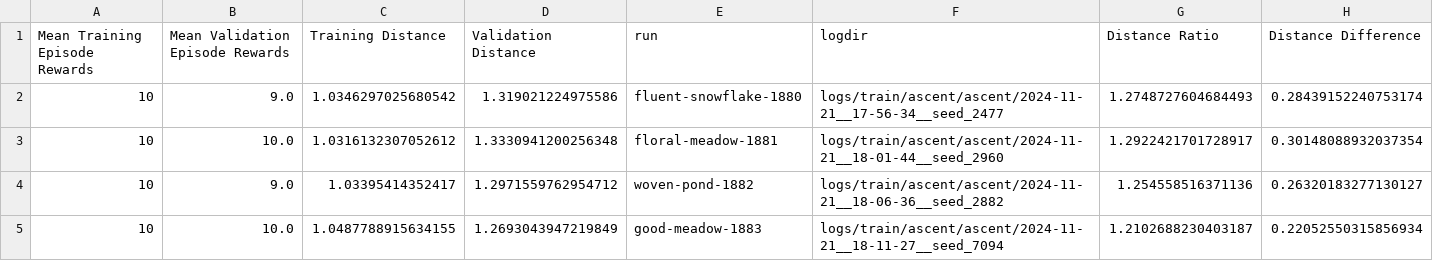
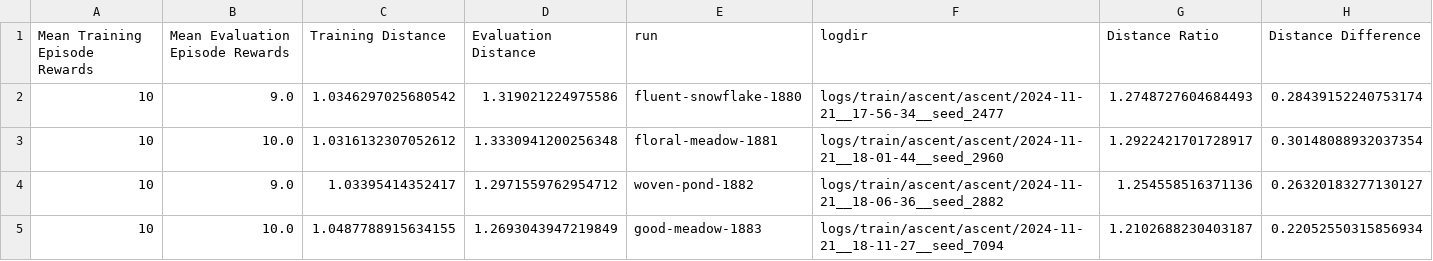
Before and after one commit to tbuckworth/goal-misgen, a CSV file: data/l2_dist.csv, drawn as a sheet; only a part is shown.

```diff
--- a/data/l2_dist.csv
+++ b/data/l2_dist.csv
@@ -1,2 +1,2 @@
-Mean Training Episode Rewards,Mean Validation Episode Rewards,Training Distance,Validation Distance,run,logdir,Distance Ratio,Distance Difference
+Mean Training Episode Rewards,Mean Evaluation Episode Rewards,Training Distance,Evaluation Distance,run,logdir,Distance Ratio,Distance Difference
 10,9.0,1.0346297025680542,1.319021224975586,fluent-snowflake-1880,logs/train/ascent/ascent/2024-11-21__17-56-34__seed_2477,1.2748727604684493,0.28439152240753174
```
Also changed, not shown: 1 other file.
